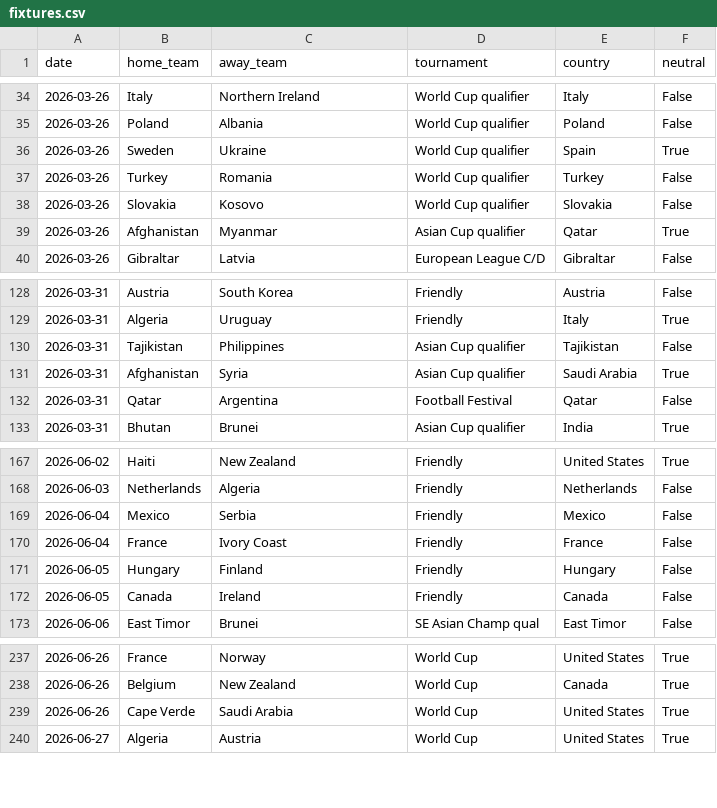
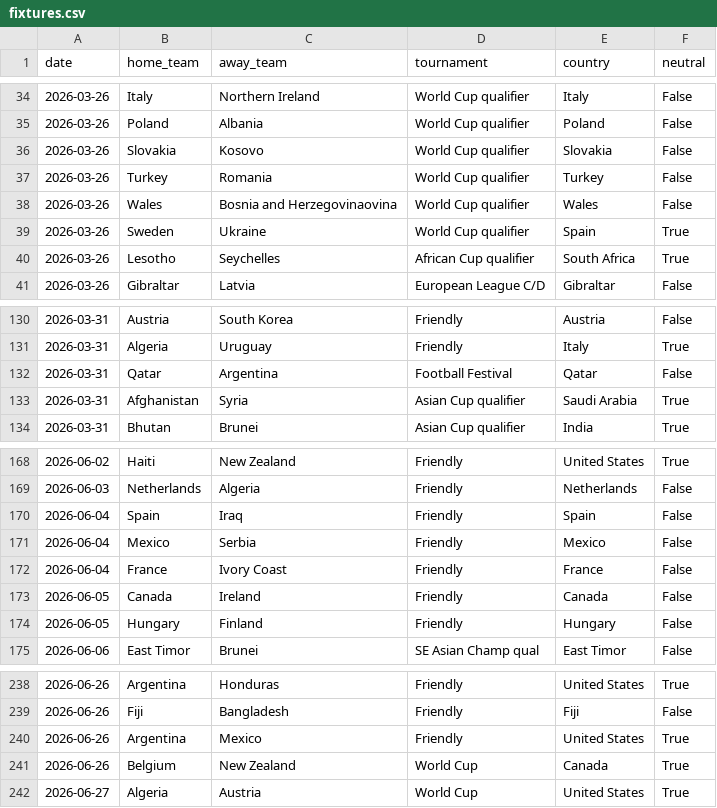
Before and after one commit to 16bravo/MatchOracle, a CSV file: data/source/fixtures.csv, drawn as a sheet; only a part is shown, gaps mark what is left out; the diff covers the shown part only.

Commit message:
Update data/source/

```diff
--- a/data/source/fixtures.csv
+++ b/data/source/fixtures.csv
@@ -35,6 +35,7 @@ date,home_team,away_team,tournament,country,neutral
 2026-03-26,Poland,Albania,World Cup qualifier,Poland,False
+2026-03-26,Slovakia,Kosovo,World Cup qualifier,Slovakia,False
+2026-03-26,Turkey,Romania,World Cup qualifier,Turkey,False
+2026-03-26,Wales,Bosnia and Herzegovinaovina,World Cup qualifier,Wales,False
 2026-03-26,Sweden,Ukraine,World Cup qualifier,Spain,True
-2026-03-26,Turkey,Romania,World Cup qualifier,Turkey,False
-2026-03-26,Slovakia,Kosovo,World Cup qualifier,Slovakia,False
-2026-03-26,Afghanistan,Myanmar,Asian Cup qualifier,Qatar,True
+2026-03-26,Lesotho,Seychelles,African Cup qualifier,South Africa,True
 2026-03-26,Gibraltar,Latvia,European League C/D,Gibraltar,False
@@ -129,5 +131,4 @@ date,home_team,away_team,tournament,country,neutral
 2026-03-31,Algeria,Uruguay,Friendly,Italy,True
-2026-03-31,Tajikistan,Philippines,Asian Cup qualifier,Tajikistan,False
+2026-03-31,Qatar,Argentina,Football Festival,Qatar,False
 2026-03-31,Afghanistan,Syria,Asian Cup qualifier,Saudi Arabia,True
-2026-03-31,Qatar,Argentina,Football Festival,Qatar,False
 2026-03-31,Bhutan,Brunei,Asian Cup qualifier,India,True
@@ -168,6 +169,7 @@ date,home_team,away_team,tournament,country,neutral
 2026-06-03,Netherlands,Algeria,Friendly,Netherlands,False
+2026-06-04,Spain,Iraq,Friendly,Spain,False
 2026-06-04,Mexico,Serbia,Friendly,Mexico,False
 2026-06-04,France,Ivory Coast,Friendly,France,False
+2026-06-05,Canada,Ireland,Friendly,Canada,False
 2026-06-05,Hungary,Finland,Friendly,Hungary,False
-2026-06-05,Canada,Ireland,Friendly,Canada,False
 2026-06-06,East Timor,Brunei,SE Asian Champ qual,East Timor,False
@@ -237,4 +238,5 @@ date,home_team,away_team,tournament,country,neutral
-2026-06-26,France,Norway,World Cup,United States,True
+2026-06-26,Argentina,Honduras,Friendly,United States,True
+2026-06-26,Fiji,Bangladesh,Friendly,Fiji,False
+2026-06-26,Argentina,Mexico,Friendly,United States,True
 2026-06-26,Belgium,New Zealand,World Cup,Canada,True
-2026-06-26,Cape Verde,Saudi Arabia,World Cup,United States,True
 2026-06-27,Algeria,Austria,World Cup,United States,True
```
Also changed, not shown: 4 added rows, 5 removed rows, 40 moved rows and 7 edited cells elsewhere in this file.
